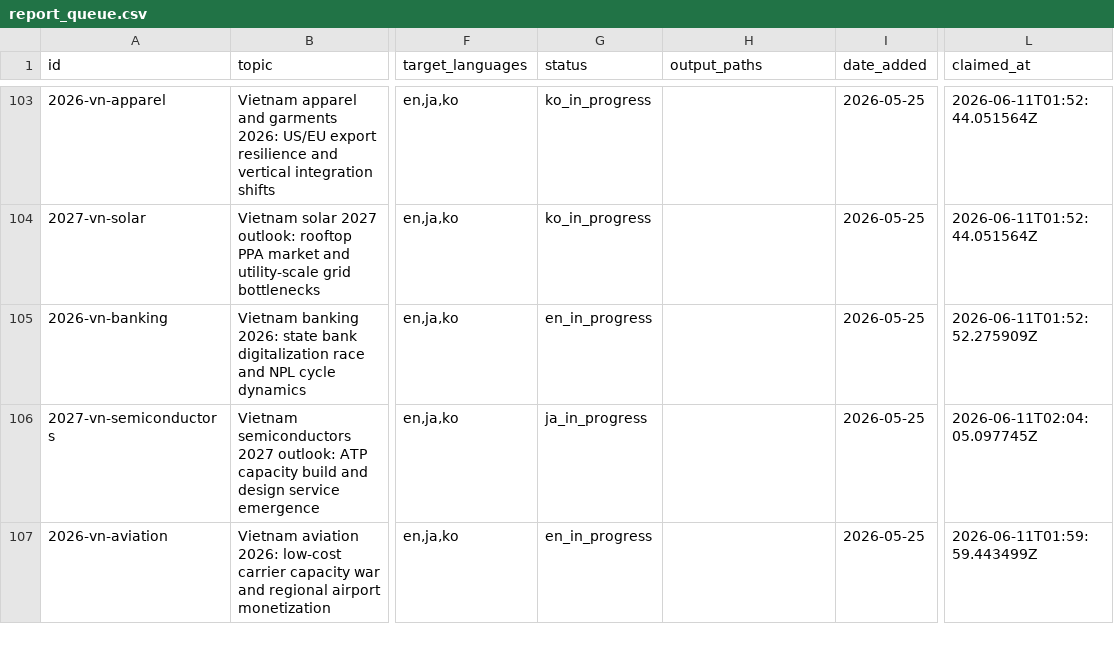
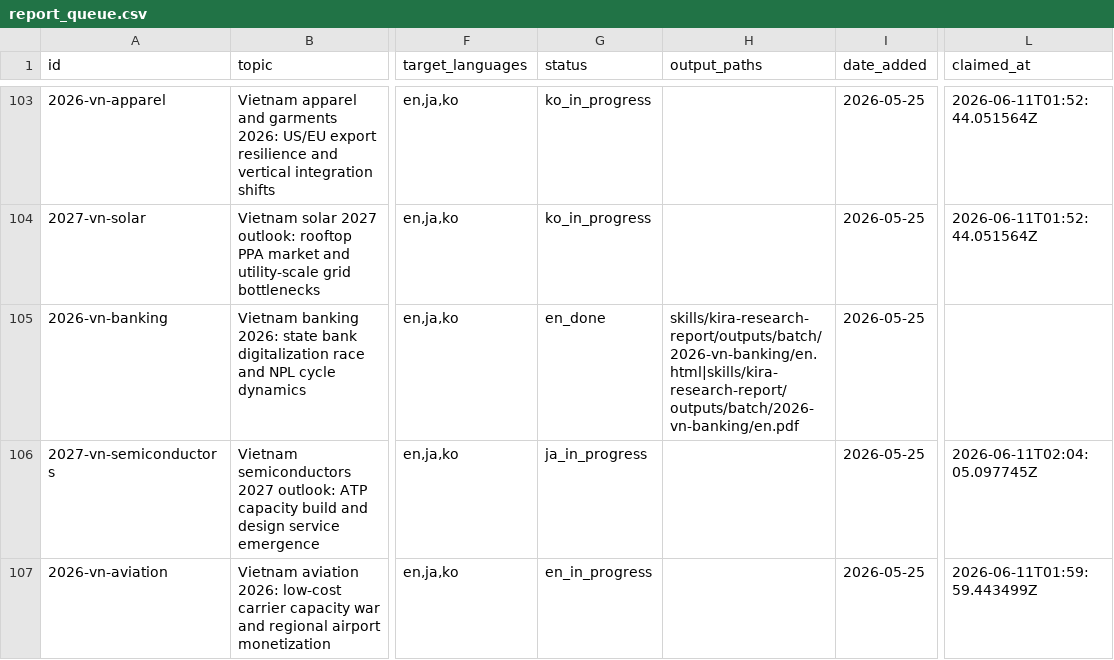
Before and after one commit to henryvn2004-arch/kira-research, a CSV file: data/report_queue.csv, drawn as a sheet; only a part is shown, gaps mark what is left out; the diff names each change by its address in the sheet, - before the commit and + after, or states it on an @@ line.

Commit message:
batch: EN done for 2026-vn-banking

```diff
--- a/data/report_queue.csv
+++ b/data/report_queue.csv
-G105 (status): en_in_progress
+G105 (status): en_done
-H105 (output_paths): (empty)
+H105 (output_paths): skills/kira-research-report/outputs/batch/2026-vn-banking/en.html|skills/kira-research-report/outputs/batch/2026-vn-banking/en.pdf
-L105 (claimed_at): 2026-06-11T01:52:52.275909Z
+L105 (claimed_at): (empty)
```
Also changed, not shown: 1 other file.
